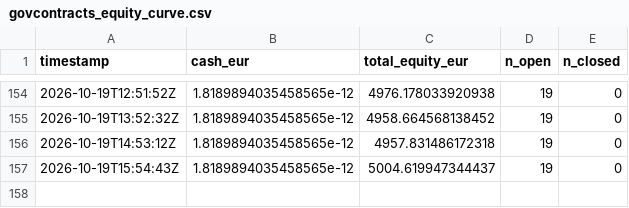
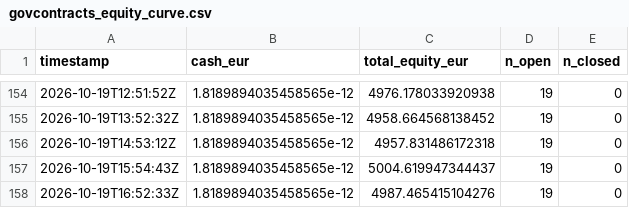
Before and after one commit to poubelleddeeaavvcc-web/Bot-Valorisation, a CSV file: results/simulation/govcontracts_equity_curve.csv, drawn as a sheet; only a part is shown, gaps mark what is left out.

```diff
--- a/results/simulation/govcontracts_equity_curve.csv
+++ b/results/simulation/govcontracts_equity_curve.csv
@@ -157 +157,2 @@ timestamp,cash_eur,total_equity_eur,n_open,n_closed
 2026-10-19T15:54:43Z,1.8189894035458565e-12,5004.619947344437,19,0
+2026-10-19T16:52:33Z,1.8189894035458565e-12,4987.465415104276,19,0
```
Also changed, not shown: results/simulation/congress_equity_curve.csv, results/simulation/insider_equity_curve.csv, 28 other files.
